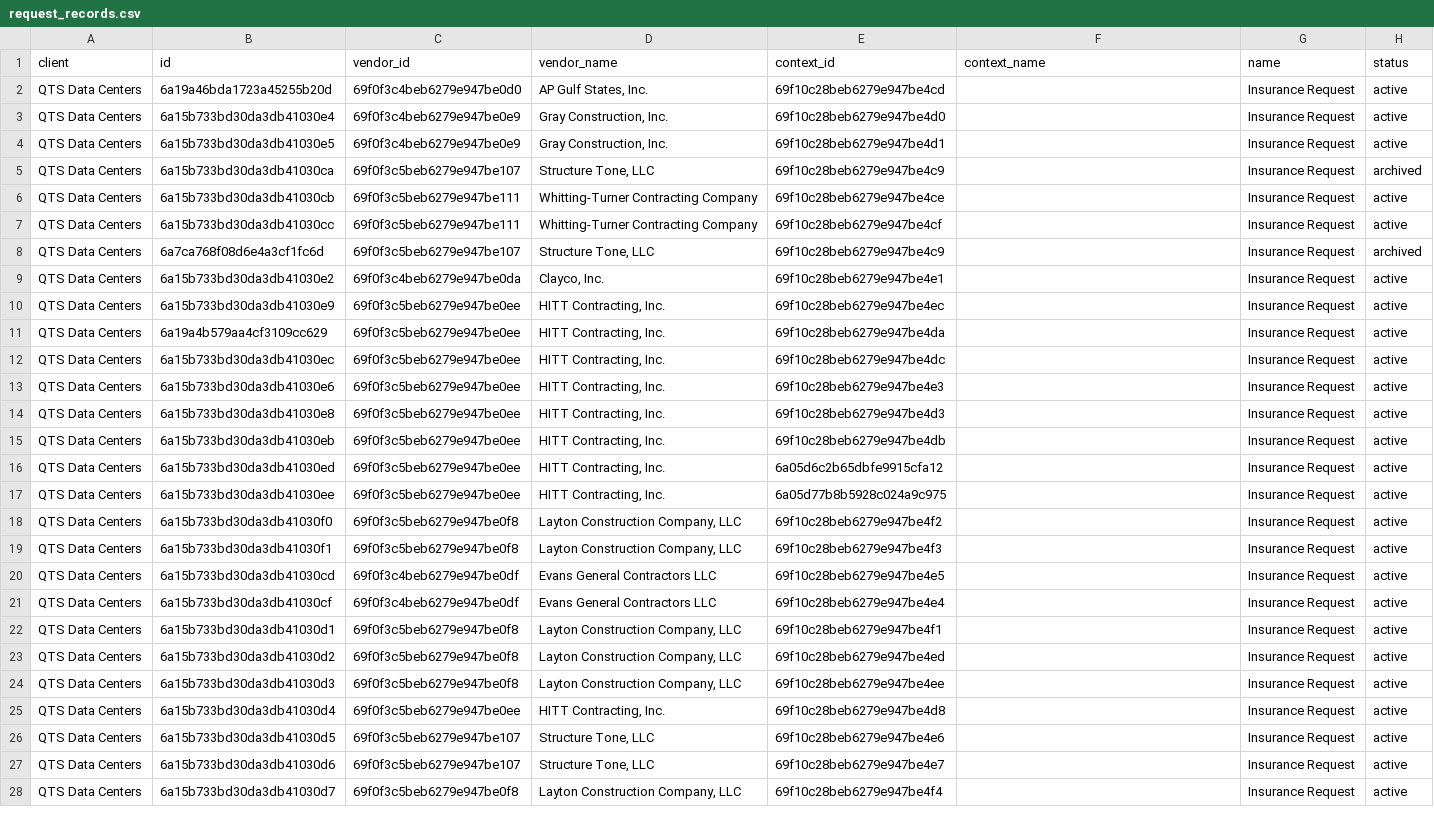
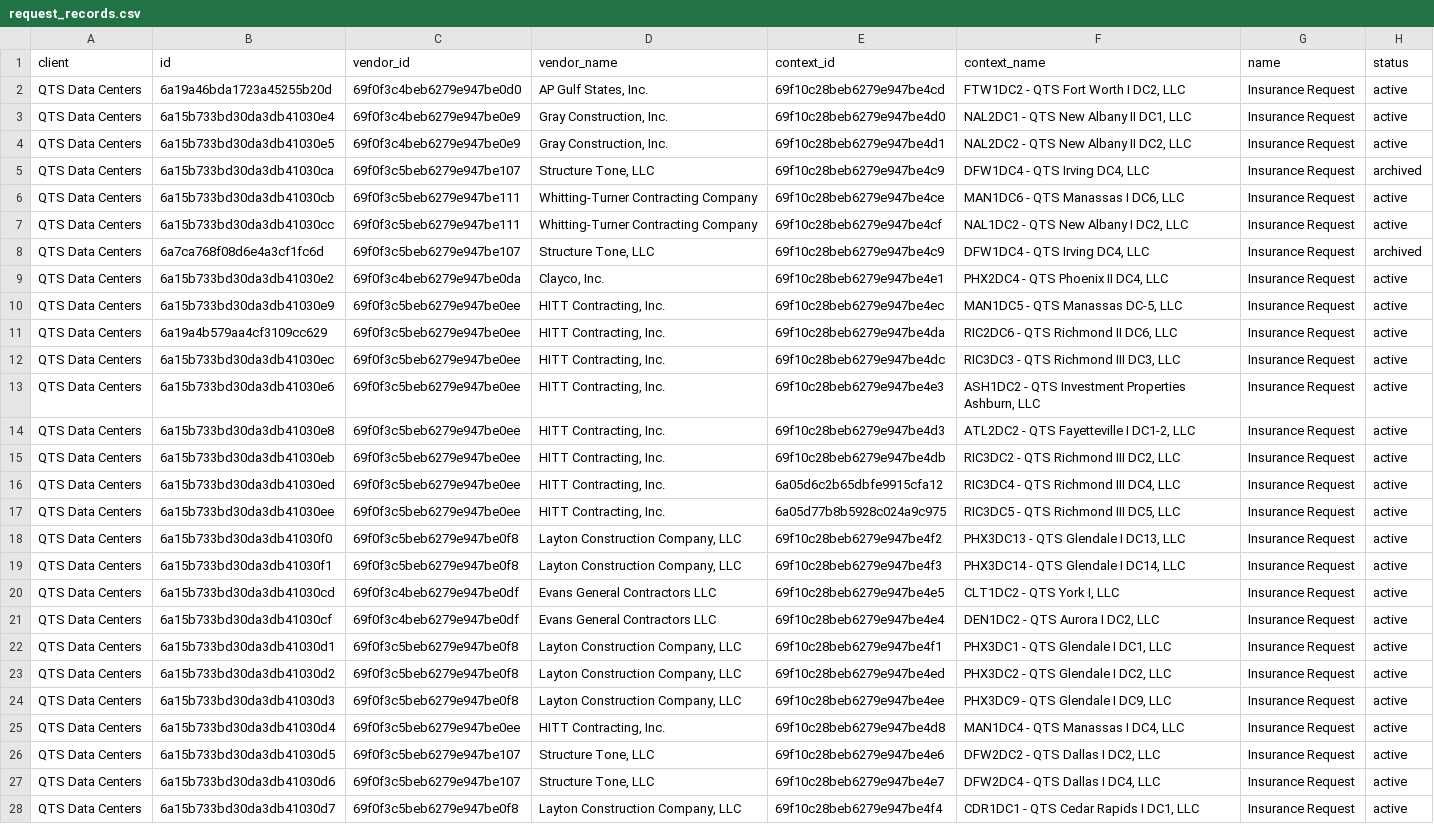
Before and after one commit to PhilipIrving/hubcertsecure, a CSV file: data/trustlayer/request_records.csv, drawn as a sheet; only a part is shown; the diff covers the shown part only; the diff names each change by its address in the sheet, - before the commit and + after, or states it on an @@ line.

```diff
--- a/data/trustlayer/request_records.csv
+++ b/data/trustlayer/request_records.csv
-F2 (context_name): (empty)
+F2 (context_name): FTW1DC2 - QTS Fort Worth I DC2, LLC
-F3 (context_name): (empty)
+F3 (context_name): NAL2DC1 - QTS New Albany II DC1, LLC
-F4 (context_name): (empty)
+F4 (context_name): NAL2DC2 - QTS New Albany II DC2, LLC
-F5 (context_name): (empty)
+F5 (context_name): DFW1DC4 - QTS Irving DC4, LLC
-F6 (context_name): (empty)
+F6 (context_name): MAN1DC6 - QTS Manassas I DC6, LLC
-F7 (context_name): (empty)
+F7 (context_name): NAL1DC2 - QTS New Albany I DC2, LLC
-F8 (context_name): (empty)
+F8 (context_name): DFW1DC4 - QTS Irving DC4, LLC
-F9 (context_name): (empty)
+F9 (context_name): PHX2DC4 - QTS Phoenix II DC4, LLC
-F10 (context_name): (empty)
+F10 (context_name): MAN1DC5 - QTS Manassas DC-5, LLC
-F11 (context_name): (empty)
+F11 (context_name): RIC2DC6 - QTS Richmond II DC6, LLC
-F12 (context_name): (empty)
+F12 (context_name): RIC3DC3 - QTS Richmond III DC3, LLC
-F13 (context_name): (empty)
+F13 (context_name): ASH1DC2 - QTS Investment Properties Ashburn, LLC
-F14 (context_name): (empty)
+F14 (context_name): ATL2DC2 - QTS Fayetteville I DC1-2, LLC
-F15 (context_name): (empty)
+F15 (context_name): RIC3DC2 - QTS Richmond III DC2, LLC
-F16 (context_name): (empty)
+F16 (context_name): RIC3DC4 - QTS Richmond III DC4, LLC
-F17 (context_name): (empty)
+F17 (context_name): RIC3DC5 - QTS Richmond III DC5, LLC
-F18 (context_name): (empty)
+F18 (context_name): PHX3DC13 - QTS Glendale I DC13, LLC
-F19 (context_name): (empty)
+F19 (context_name): PHX3DC14 - QTS Glendale I DC14, LLC
-F20 (context_name): (empty)
+F20 (context_name): CLT1DC2 - QTS York I, LLC
-F21 (context_name): (empty)
+F21 (context_name): DEN1DC2 - QTS Aurora I DC2, LLC
-F22 (context_name): (empty)
+F22 (context_name): PHX3DC1 - QTS Glendale I DC1, LLC
-F23 (context_name): (empty)
+F23 (context_name): PHX3DC2 - QTS Glendale I DC2, LLC
-F24 (context_name): (empty)
+F24 (context_name): PHX3DC9 - QTS Glendale I DC9, LLC
-F25 (context_name): (empty)
+F25 (context_name): MAN1DC4 - QTS Manassas I DC4, LLC
-F26 (context_name): (empty)
+F26 (context_name): DFW2DC2 - QTS Dallas I DC2, LLC
-F27 (context_name): (empty)
+F27 (context_name): DFW2DC4 - QTS Dallas I DC4, LLC
-F28 (context_name): (empty)
+F28 (context_name): CDR1DC1 - QTS Cedar Rapids I DC1, LLC
```
Also changed, not shown: 34 edited cells elsewhere in this file, data/trustlayer/contacts.csv, data/trustlayer/context_records.csv, 30 other files.
